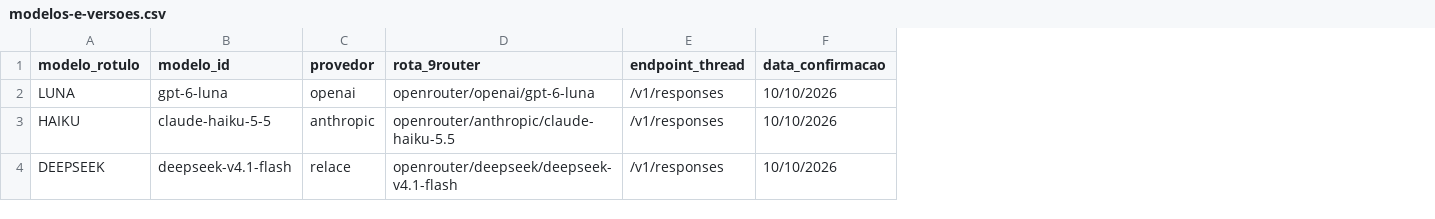
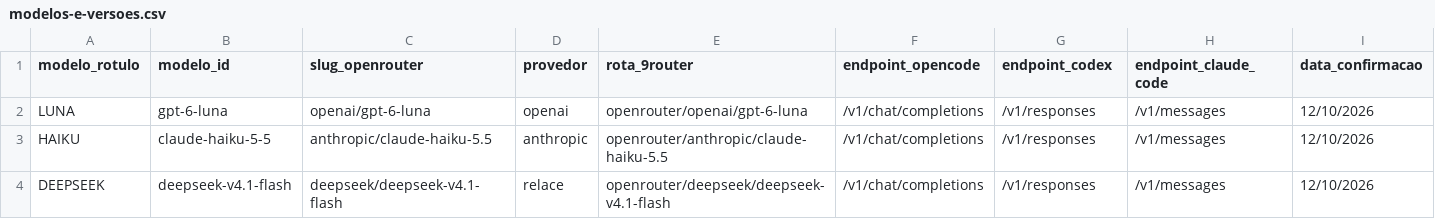
Before and after one commit to tracyjulie/tcc-harnesses, a CSV file: protocolo/modelos-e-versoes.csv, drawn as a sheet; addresses are those after the commit; the diff names each change by its address in the sheet, - before the commit and + after, or states it on an @@ line.

```diff
--- a/protocolo/modelos-e-versoes.csv
+++ b/protocolo/modelos-e-versoes.csv
+column C (slug_openrouter), rows 2-4: openai/gpt-6-luna | anthropic/claude-haiku-5.5 | deepseek/deepseek-v4.1-flash
+column F (endpoint_opencode), rows 2-4: all /v1/chat/completions
+column H (endpoint_claude_code), rows 2-4: all /v1/messages
-G1: endpoint_thread
+G1: endpoint_codex
-I2:I4 (data_confirmacao): 10/10/2026
+I2:I4 (data_confirmacao): 12/10/2026
```
Also changed, not shown: dados/resultados.csv, 35 other files.
